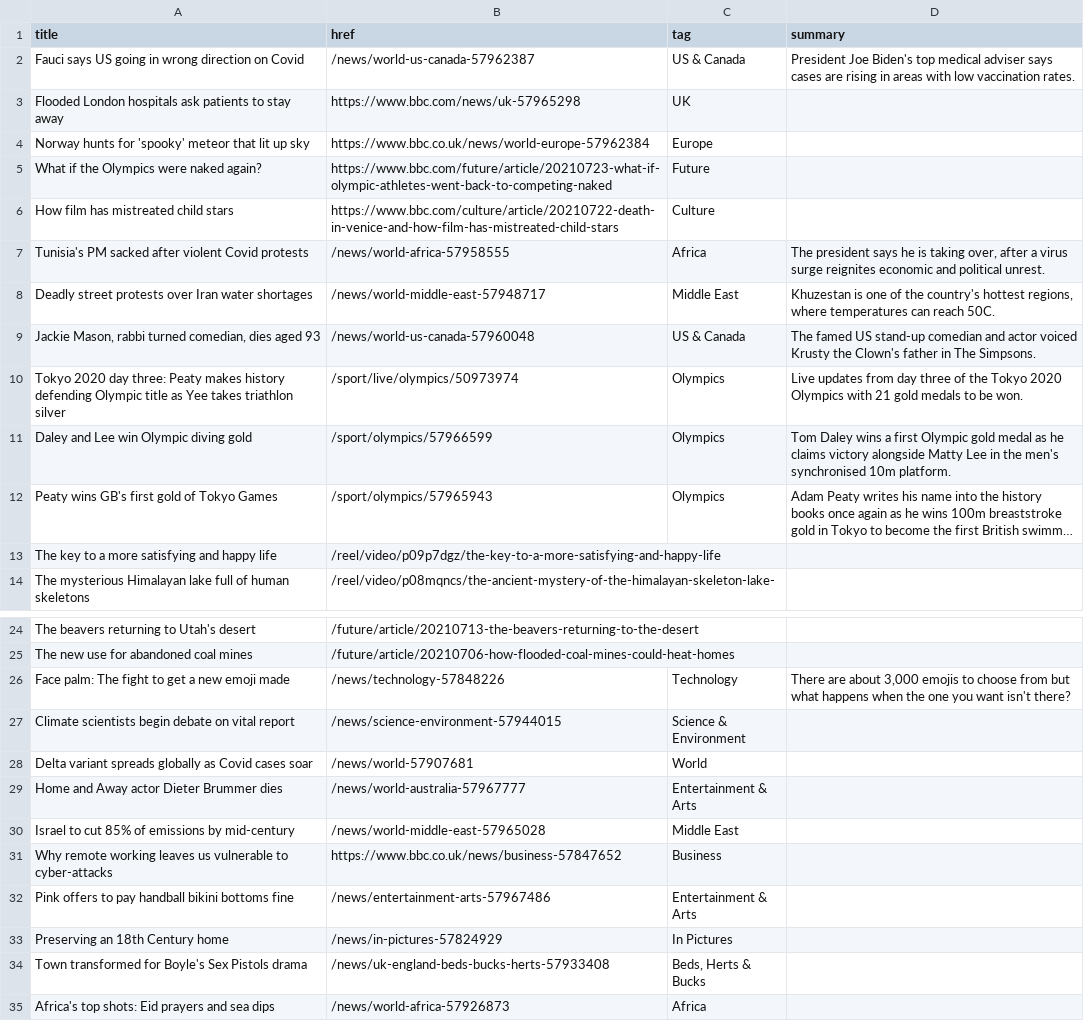
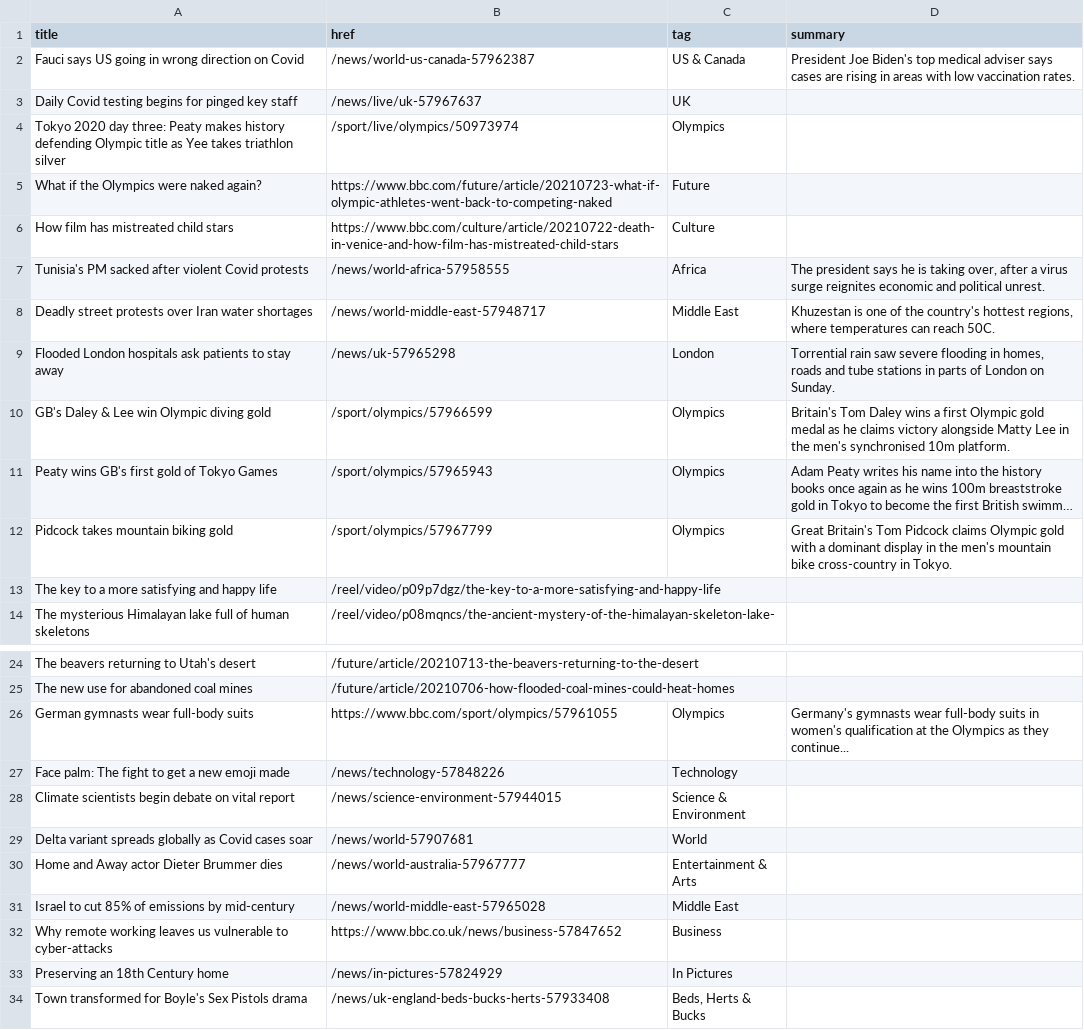
Before and after one commit to Suhailhassanbhat/Covid_Data_Scraper, a CSV file: bbc-headlines.csv, drawn as a sheet; only a part is shown, gaps mark what is left out; the shorter side is filled out with more unchanged rows; long unchanged cells end in …; removed rows and columns are numbered as before the commit, all else as after; the diff names each change by its address in the sheet, - before the commit and + after, or states it on an @@ line.

```diff
--- a/bbc-headlines.csv
+++ b/bbc-headlines.csv
-row 3: Flooded London hospitals ask patients to stay away | https://www.bbc.com/news/uk-57965298 | UK
-row 4: Norway hunts for 'spooky' meteor that lit up sky | https://www.bbc.co.uk/news/world-europe-57962384 | Europe
+row 3: Daily Covid testing begins for pinged key staff | /news/live/uk-57967637 | UK
+row 4: Tokyo 2020 day three: Peaty makes history defending Olympic title as Yee takes triathlon silver | /sport/live/olympics/50973974 | Olympics
-row 9: Jackie Mason, rabbi turned comedian, dies aged 93 | /news/world-us-canada-57960048 | US & Canada | The famed US stand-up comedian and actor voiced Krusty the Clown's father in The Simpsons.
-row 10: Tokyo 2020 day three: Peaty makes history defending Olympic title as Yee takes triathlon silver | /sport/live/olympics/50973974 | Olympics | Live updates from day three of the Tokyo 2020 Olympics with 21 gold medals to be won.
+row 9: Flooded London hospitals ask patients to stay away | /news/uk-57965298 | London | Torrential rain saw severe flooding in homes, roads and tube stations in parts of London on Sunday.
-A10 (title): Daley and Lee win Olympic diving gold
+A10 (title): GB's Daley & Lee win Olympic diving gold
-D10 (summary): Tom Daley…
+D10 (summary): Britain's Tom Daley…
+row 12: Pidcock takes mountain biking gold | /sport/olympics/57967799 | Olympics | Great Britain's Tom Pidcock claims Olympic gold with a dominant display in the men's mountain bike cross-country in Tokyo.
+row 26: German gymnasts wear full-body suits | https://www.bbc.com/sport/olympics/57961055 | Olympics | Germany's gymnasts wear full-body suits in women's qualification at the Olympics as they continue...
-D27 (summary): There are about 3,000 emojis to choose from but what happens when the one you want isn't there?
+D27 (summary): (empty)
-row 32: Pink offers to pay handball bikini bottoms fine | /news/entertainment-arts-57967486 | Entertainment & Arts
```
